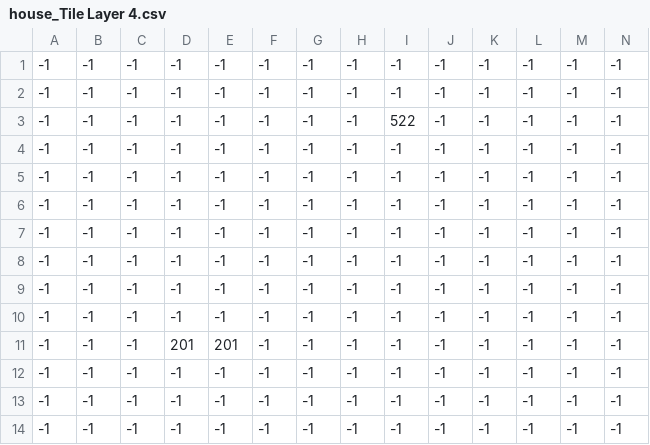
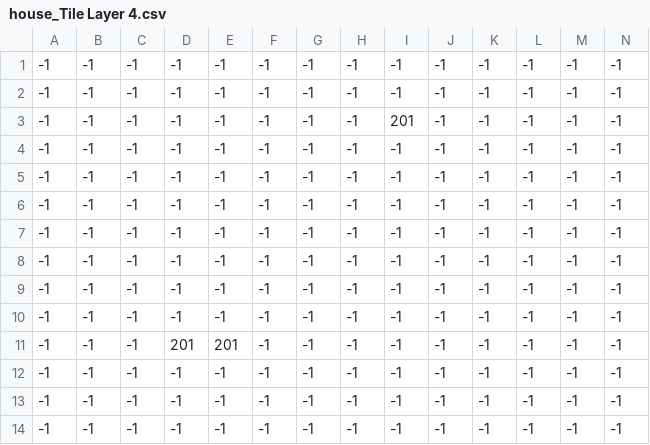
Before and after one commit to dunn0052/GTD_V2, a CSV file: data/house_Tile Layer 4.csv, drawn as a sheet.

```diff
--- a/data/house_Tile Layer 4.csv
+++ b/data/house_Tile Layer 4.csv
@@ -2,3 +2,3 @@
 -1,-1,-1,-1,-1,-1,-1,-1,-1,-1,-1,-1,-1,-1
--1,-1,-1,-1,-1,-1,-1,-1,522,-1,-1,-1,-1,-1
+-1,-1,-1,-1,-1,-1,-1,-1,201,-1,-1,-1,-1,-1
 -1,-1,-1,-1,-1,-1,-1,-1,-1,-1,-1,-1,-1,-1
```
Also changed, not shown: data/house_Tile Layer 1.csv, data/out_Tile Layer 1.csv, 26 other files.
